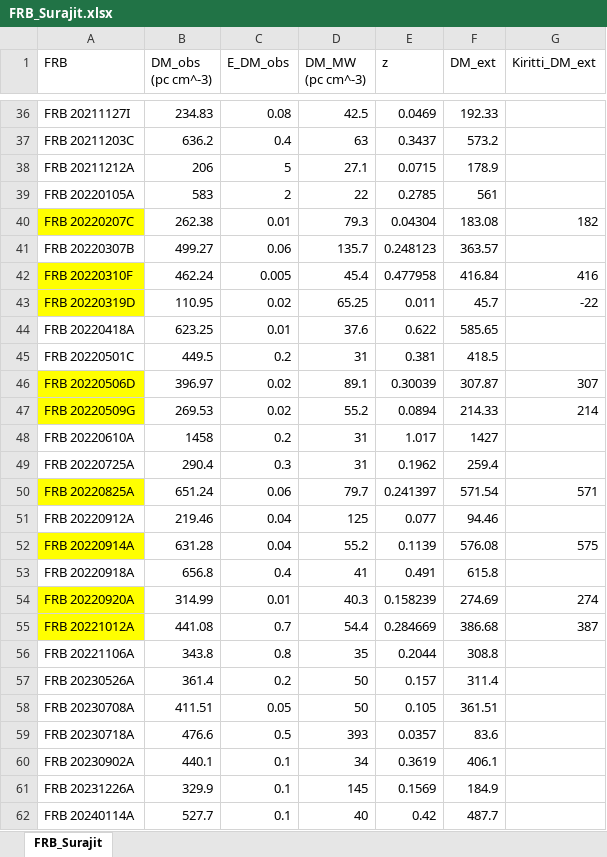
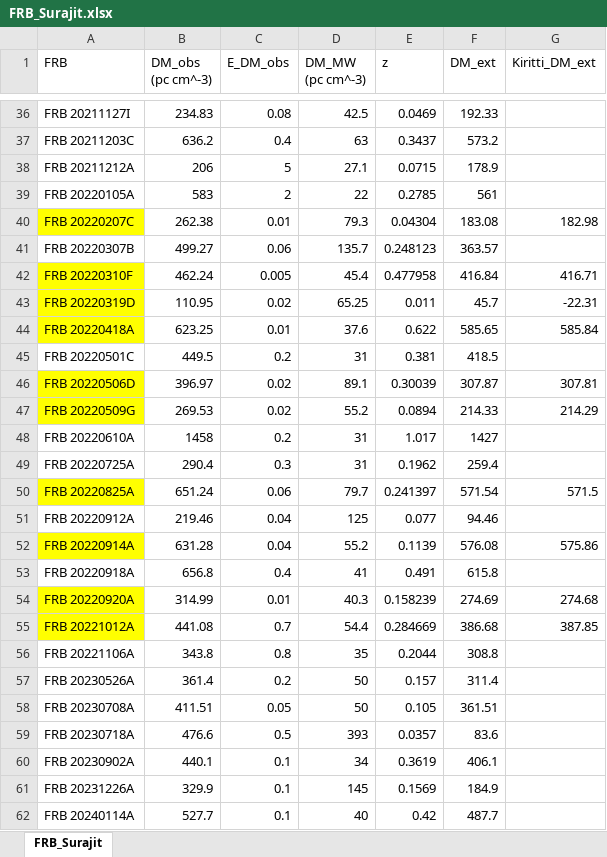
Before and after one commit to MariosNT/FRB_GW_association_cosmo, an Excel workbook: Notebooks/FRB_Surajit.xlsx, sheet FRB_Surajit, drawn as a sheet; only a part is shown, gaps mark what is left out; values as stored, in another font and other column widths than the file's, no borders; the diff names each change by its address in the sheet, - before the commit and + after, or states it on an @@ line.

```diff
--- a/Notebooks/FRB_Surajit.xlsx (sheet FRB_Surajit)
+++ b/Notebooks/FRB_Surajit.xlsx (sheet FRB_Surajit)
-G40 (Kiritti_DM_ext): 182
+G40 (Kiritti_DM_ext): 182.98
-G42 (Kiritti_DM_ext): 416
+G42 (Kiritti_DM_ext): 416.71
-G43 (Kiritti_DM_ext): -22
+G43 (Kiritti_DM_ext): -22.31
-A44 fill: none
+A44 fill: #FFFF00
-G44 (Kiritti_DM_ext): (empty)
+G44 (Kiritti_DM_ext): 585.84
-G46 (Kiritti_DM_ext): 307
+G46 (Kiritti_DM_ext): 307.81
-G47 (Kiritti_DM_ext): 214
+G47 (Kiritti_DM_ext): 214.29
-G50 (Kiritti_DM_ext): 571
+G50 (Kiritti_DM_ext): 571.5
-G52 (Kiritti_DM_ext): 575
+G52 (Kiritti_DM_ext): 575.86
-G54 (Kiritti_DM_ext): 274
+G54 (Kiritti_DM_ext): 274.68
-G55 (Kiritti_DM_ext): 387
+G55 (Kiritti_DM_ext): 387.85
```
Also changed, not shown: Notebooks/FRB_Kritti.xlsx, 5 other files.
